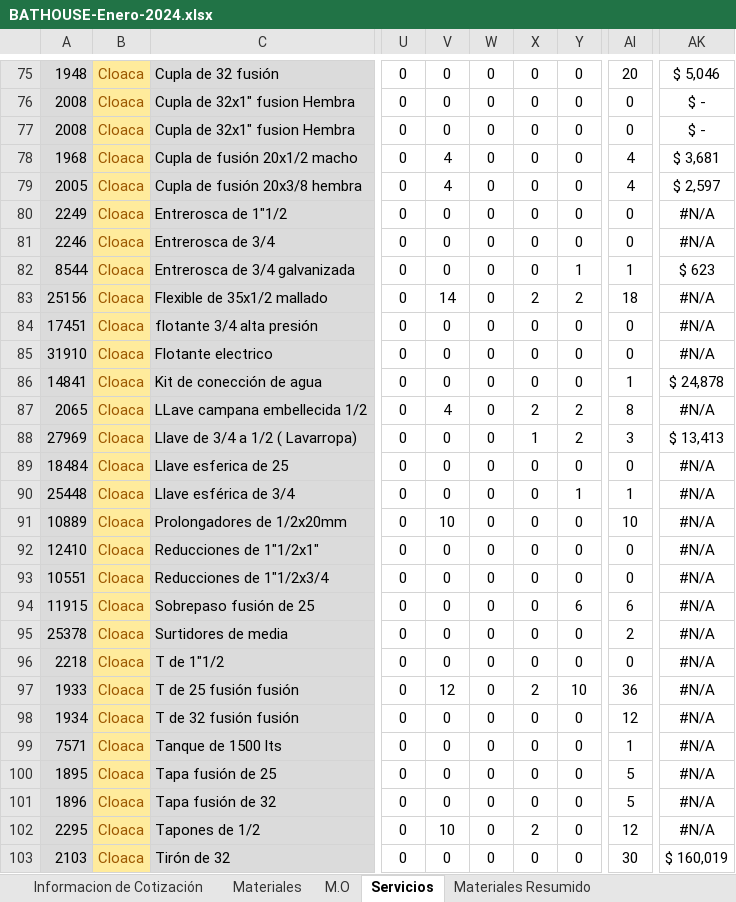
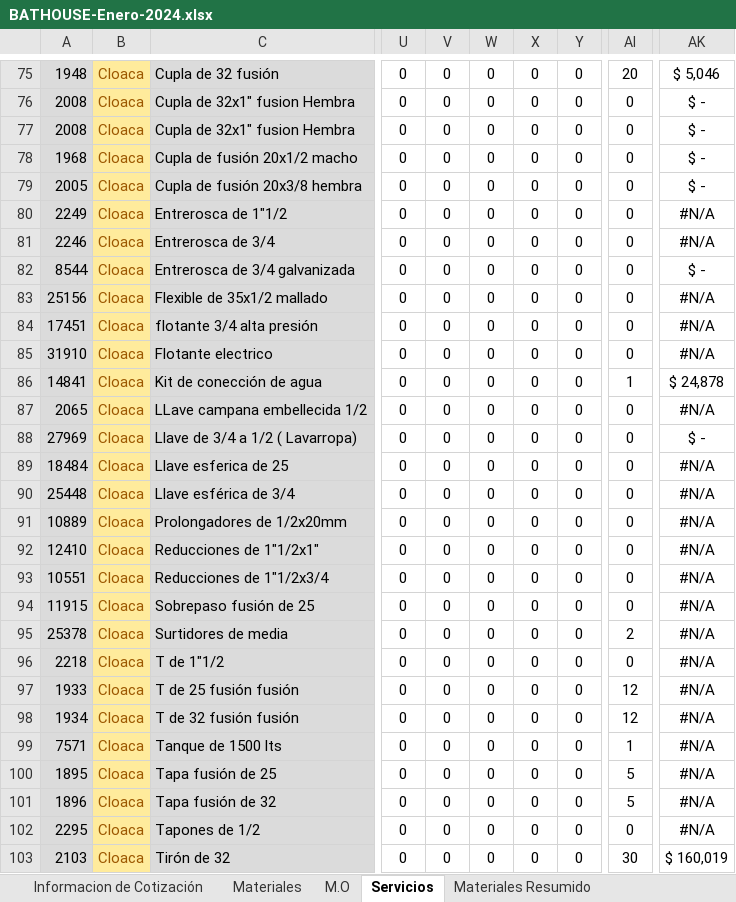
Before and after one commit to ginopastran/BathHouse, an Excel workbook: public/BATHOUSE-Enero-2024.xlsx, sheet Servicios, drawn as a sheet; only a part is shown, gaps mark what is left out; values as stored, in another font and other column widths than the file's, no borders; the diff covers the shown part only; the diff names each change by its address in the sheet, - before the commit and + after, or states it on an @@ line.

```diff
--- a/public/BATHOUSE-Enero-2024.xlsx (sheet Servicios)
+++ b/public/BATHOUSE-Enero-2024.xlsx (sheet Servicios)
-V78:V79: 4
+V78:V79: 0
-AI78:AI79: 4
+AI78:AI79: 0
-AK78: $ 3,681
+AK78: $ -
-AK79: $ 2,597
+AK79: $ -
-Y82: 1
+Y82: 0
-AI82: 1
+AI82: 0
-AK82: $ 623
+AK82: $ -
-V83: 14
+V83: 0
-X83: 2
+X83: 0
-Y83: 2
+Y83: 0
-AI83: 18
+AI83: 0
-V87: 4
+V87: 0
-X87: 2
+X87: 0
-Y87:Y88: 2
+Y87:Y88: 0
-AI87: 8
+AI87: 0
-X88: 1
+X88: 0
-AI88: 3
+AI88: 0
-AK88: $ 13,413
+AK88: $ -
-Y90: 1
+Y90: 0
-AI90: 1
+AI90: 0
-V91: 10
+V91: 0
-AI91: 10
+AI91: 0
-Y94: 6
+Y94: 0
-AI94: 6
+AI94: 0
-V97: 12
+V97: 0
-X97: 2
+X97: 0
-Y97: 10
+Y97: 0
-AI97: 36
+AI97: 12
-V102: 10
+V102: 0
-X102: 2
+X102: 0
-AI102: 12
+AI102: 0
```
Also changed, not shown: 197 edited cells elsewhere in this sheet, sheet Materiales, sheet M.O, sheet Informacion de Cotización, sheet Comparativa, formulas that keep their value, hidden cells, charts or pictures, public/7-BATHOUSE-Enero-2024.xlsx, 17 other files.
